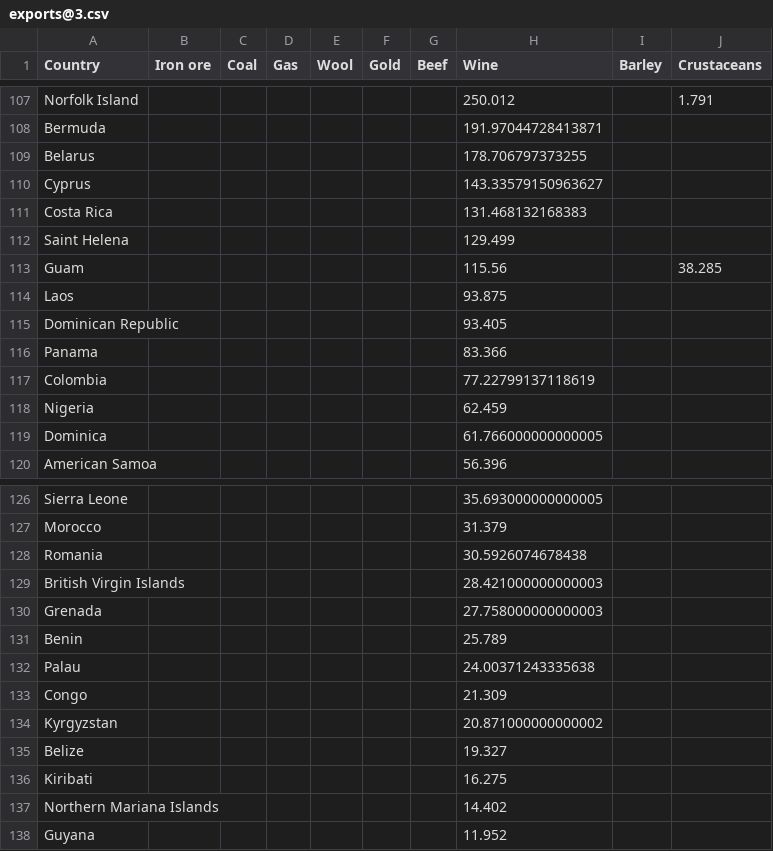
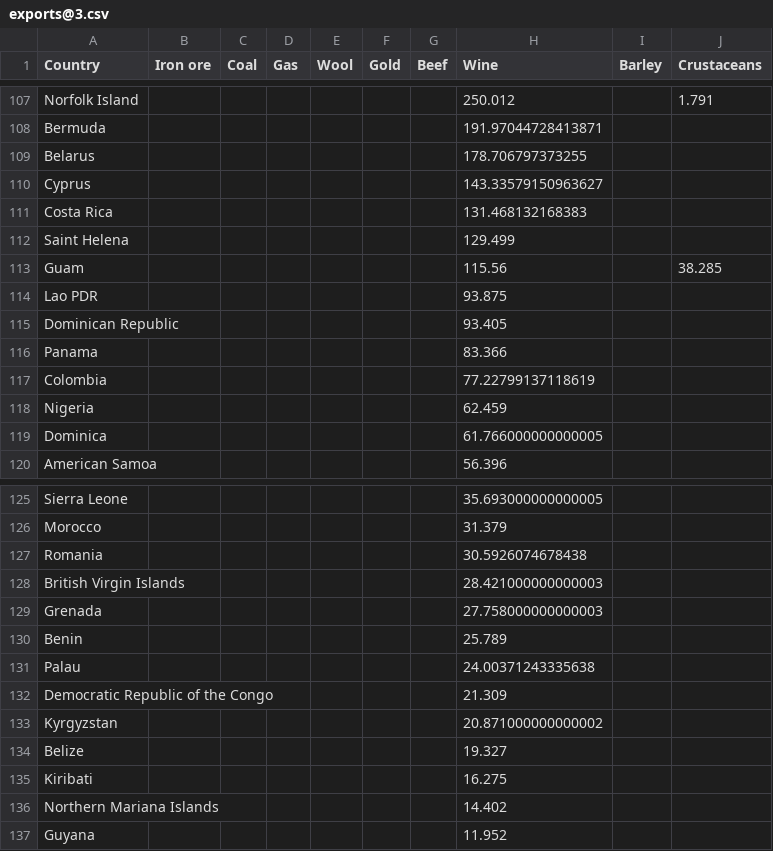
Before and after one commit to joshnicholas/rainbow-aus-exports-map, a CSV file: assets/exports@3.csv, drawn as a sheet; only a part is shown, gaps mark what is left out; the diff covers the shown part only.

```diff
--- a/assets/exports@3.csv
+++ b/assets/exports@3.csv
@@ -113,3 +113,3 @@ Saint Helena,,,,,,,129.499,,
 Guam,,,,,,,115.56,,38.285
-Laos,,,,,,,93.875,,
+Lao PDR,,,,,,,93.875,,
 Dominican Republic,,,,,,,93.405,,
@@ -132,3 +131,3 @@ Benin,,,,,,,25.789,,
 Palau,,,,,,,24.00371243335638,,
-Congo,,,,,,,21.309,,
+Democratic Republic of the Congo,,,,,,,21.309,,
 Kyrgyzstan,,,,,,,20.871000000000002,,
```
Also changed, not shown: 1 added row, 2 removed rows and 3 edited cells elsewhere in this file, 2 other files.
